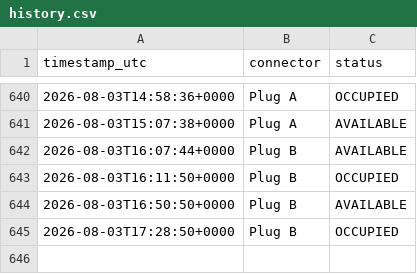
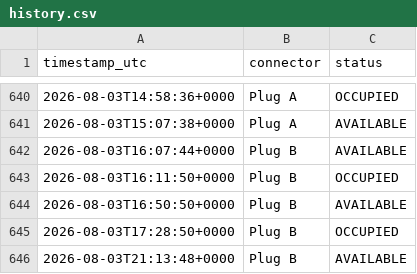
Before and after one commit to LordHob/Cargador-PT-Ovans1, a CSV file: data/history.csv, drawn as a sheet; only a part is shown, gaps mark what is left out.

```diff
--- a/data/history.csv
+++ b/data/history.csv
@@ -645 +645,2 @@ timestamp_utc,connector,status
 2026-08-03T17:28:50+0000,Plug B,OCCUPIED
+2026-08-03T21:13:48+0000,Plug B,AVAILABLE
```
Also changed, not shown: 1 other file.
